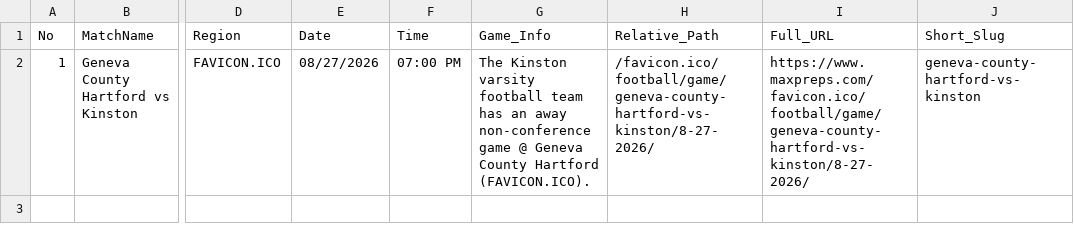
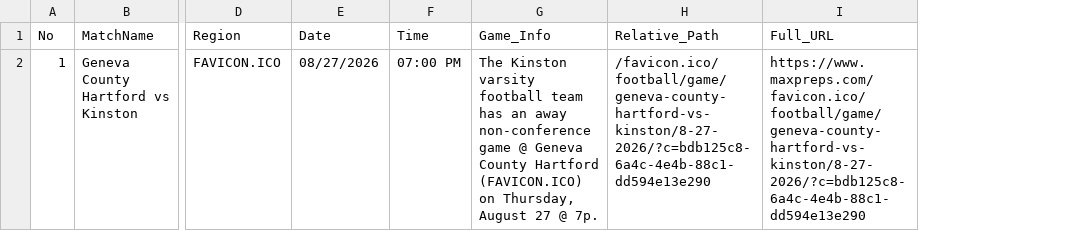
Before and after one commit to abanggelo321-wq/post, a CSV file: csv/FAVICON.ICO_8-27-2026.csv, drawn as a sheet; only a part is shown, gaps mark what is left out; the diff names each change by its address in the sheet, - before the commit and + after, or states it on an @@ line.

Commit message:
Auto-upload CSV: FAVICON.ICO_8-27-2026.csv via Cloudflare Worker

```diff
--- a/csv/FAVICON.ICO_8-27-2026.csv
+++ b/csv/FAVICON.ICO_8-27-2026.csv
-column J (Short_Slug), row 2: geneva-county-hartford-vs-kinston
-G2 (Game_Info): …County Hartford (FAVICON.ICO).
+G2 (Game_Info): …County Hartford (FAVICON.ICO) on Thursday, August 27 @ 7p.
-H2 (Relative_Path): /favicon.ico/football/game/geneva-county-hartford-vs-kinston/8-27-2026/
+H2 (Relative_Path): /favicon.ico/football/game/geneva-county-hartford-vs-kinston/8-27-2026/?c=bdb125c8-6a4c-4e4b-88c1-dd594e13e290
-I2 (Full_URL): https://www.maxpreps.com/favicon.ico/football/game/geneva-county-hartford-vs-kinston/8-27-2026/
+I2 (Full_URL): https://www.maxpreps.com/favicon.ico/football/game/geneva-county-hartford-vs-kinston/8-27-2026/?c=bdb125c8-6a4c-4e4b-88c1-dd594e13e290
```
